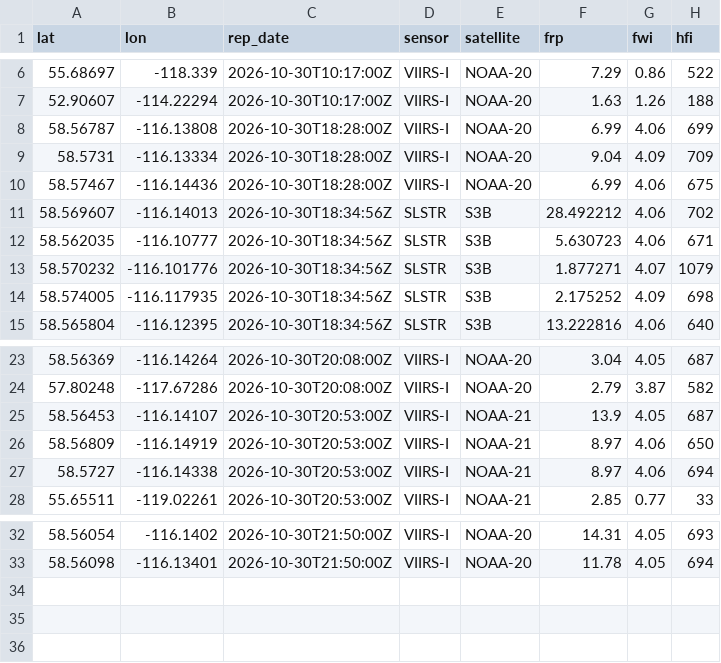
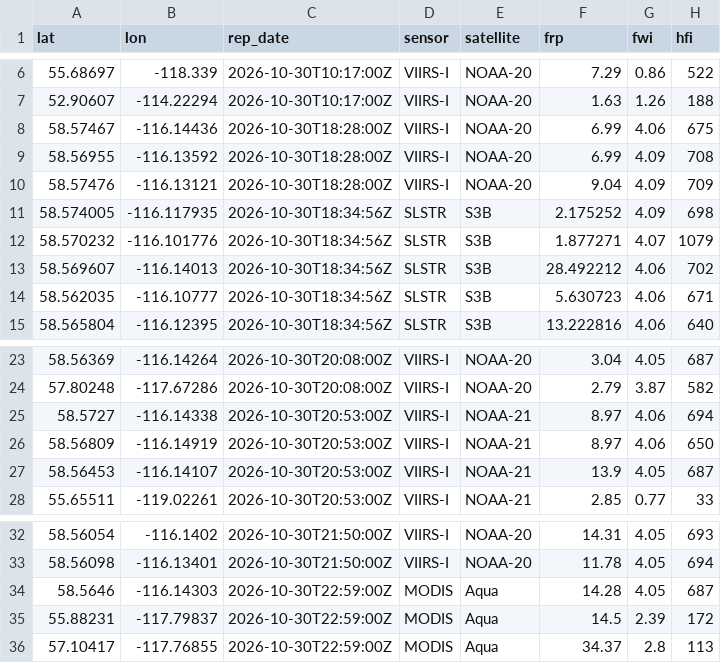
Before and after one commit to maymankhan1-web/alberta-wildfire-tracker, a CSV file: data/hotspots_last24h.csv, drawn as a sheet; only a part is shown, gaps mark what is left out.

```diff
--- a/data/hotspots_last24h.csv
+++ b/data/hotspots_last24h.csv
@@ -7,9 +7,9 @@ lat,lon,rep_date,sensor,satellite,frp,fwi,hfi
 52.90607,-114.22294,2026-10-30T10:17:00Z,VIIRS-I,NOAA-20,1.63,1.26,188
-58.56787,-116.13808,2026-10-30T18:28:00Z,VIIRS-I,NOAA-20,6.99,4.06,699
-58.5731,-116.13334,2026-10-30T18:28:00Z,VIIRS-I,NOAA-20,9.04,4.09,709
 58.57467,-116.14436,2026-10-30T18:28:00Z,VIIRS-I,NOAA-20,6.99,4.06,675
+58.56955,-116.13592,2026-10-30T18:28:00Z,VIIRS-I,NOAA-20,6.99,4.09,708
+58.57476,-116.13121,2026-10-30T18:28:00Z,VIIRS-I,NOAA-20,9.04,4.09,709
+58.574005,-116.117935,2026-10-30T18:34:56Z,SLSTR,S3B,2.175252,4.09,698
+58.570232,-116.101776,2026-10-30T18:34:56Z,SLSTR,S3B,1.877271,4.07,1079
 58.569607,-116.14013,2026-10-30T18:34:56Z,SLSTR,S3B,28.492212,4.06,702
 58.562035,-116.10777,2026-10-30T18:34:56Z,SLSTR,S3B,5.630723,4.06,671
-58.570232,-116.101776,2026-10-30T18:34:56Z,SLSTR,S3B,1.877271,4.07,1079
-58.574005,-116.117935,2026-10-30T18:34:56Z,SLSTR,S3B,2.175252,4.09,698
 58.565804,-116.12395,2026-10-30T18:34:56Z,SLSTR,S3B,13.222816,4.06,640
@@ -24,5 +24,5 @@ lat,lon,rep_date,sensor,satellite,frp,fwi,hfi
 57.80248,-117.67286,2026-10-30T20:08:00Z,VIIRS-I,NOAA-20,2.79,3.87,582
+58.5727,-116.14338,2026-10-30T20:53:00Z,VIIRS-I,NOAA-21,8.97,4.06,694
+58.56809,-116.14919,2026-10-30T20:53:00Z,VIIRS-I,NOAA-21,8.97,4.06,650
 58.56453,-116.14107,2026-10-30T20:53:00Z,VIIRS-I,NOAA-21,13.9,4.05,687
-58.56809,-116.14919,2026-10-30T20:53:00Z,VIIRS-I,NOAA-21,8.97,4.06,650
-58.5727,-116.14338,2026-10-30T20:53:00Z,VIIRS-I,NOAA-21,8.97,4.06,694
 55.65511,-119.02261,2026-10-30T20:53:00Z,VIIRS-I,NOAA-21,2.85,0.77,33
@@ -33 +33,4 @@ lat,lon,rep_date,sensor,satellite,frp,fwi,hfi
 58.56098,-116.13401,2026-10-30T21:50:00Z,VIIRS-I,NOAA-20,11.78,4.05,694
+58.5646,-116.14303,2026-10-30T22:59:00Z,MODIS,Aqua,14.28,4.05,687
+55.88231,-117.79837,2026-10-30T22:59:00Z,MODIS,Aqua,14.5,2.39,172
+57.10417,-117.76855,2026-10-30T22:59:00Z,MODIS,Aqua,34.37,2.8,113
```
Also changed, not shown: 1 other file.
